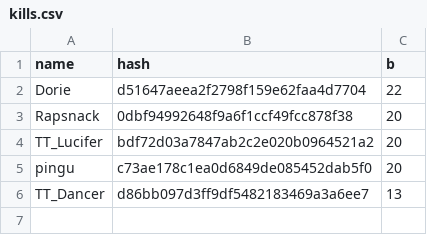
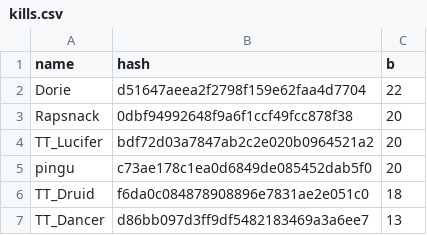
Before and after one commit to catalystblack/catalystblack.github.io, a CSV file: csv/slayer/kills.csv, drawn as a sheet.

```diff
--- a/csv/slayer/kills.csv
+++ b/csv/slayer/kills.csv
@@ -5,2 +5,3 @@ TT_Lucifer,bdf72d03a7847ab2c2e020b0964521a2,20
 pingu,c73ae178c1ea0d6849de085452dab5f0,20
+TT_Druid,f6da0c084878908896e7831ae2e051c0,18
 TT_Dancer,d86bb097d3ff9df5482183469a3a6ee7,13
```
Also changed, not shown: csv/data.csv, csv/slayer/assists.csv, 14 other files.
